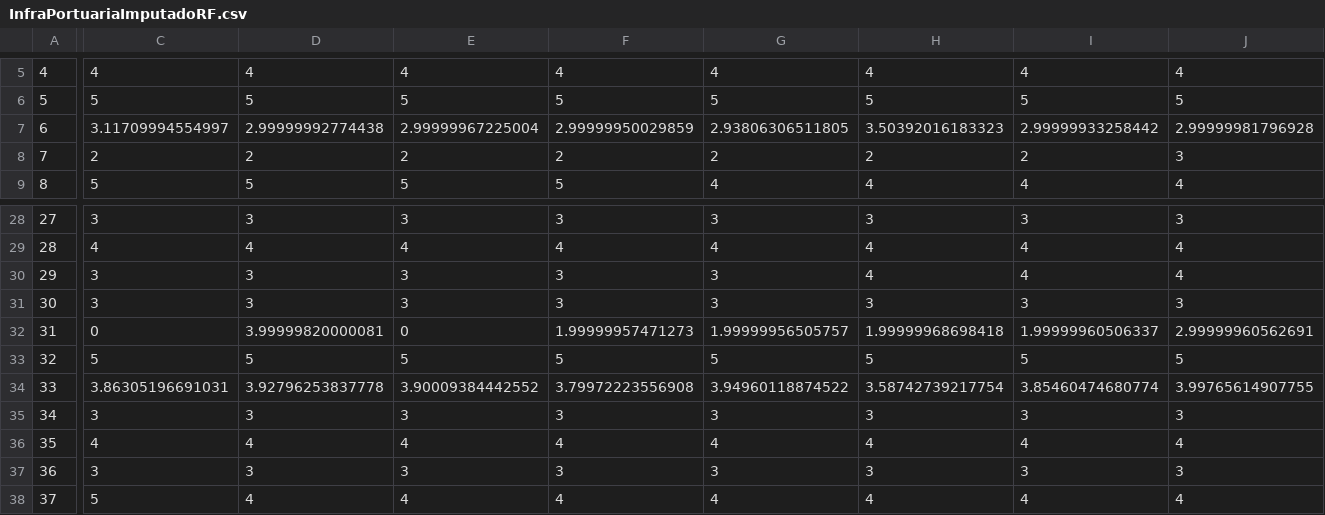
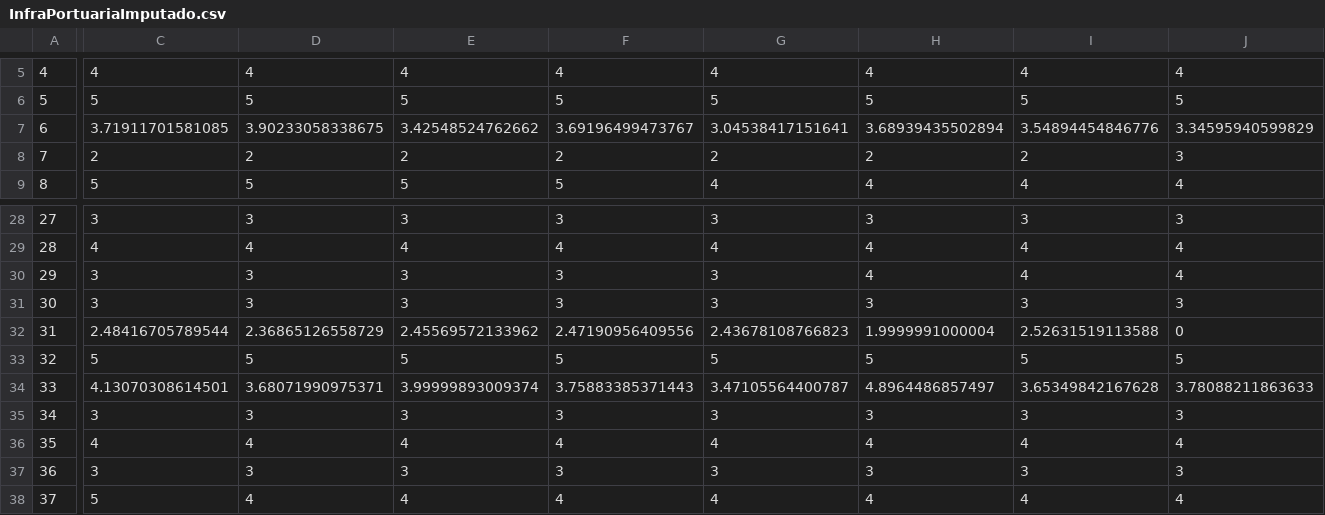
Before and after one commit to EduardoClark/IndiceIMCO, a CSV file: OutputData/RandomForest/InfraPortuariaImputado.csv (was OutputData/RandomForest/InfraPortuaria/InfraPortuariaImputadoRF.csv), drawn as a sheet; only a part is shown, gaps mark what is left out; the diff covers the shown part only; the diff names each change by its address in the sheet, - before the commit and + after, or states it on an @@ line.

Commit message:
"Include RandomForest Imputation Data"

```diff
--- a/OutputData/RandomForest/InfraPortuaria/InfraPortuariaImputadoRF.csv
+++ b/OutputData/RandomForest/InfraPortuariaImputado.csv
-C7: 3.11709994554997
+C7: 3.71911701581085
-D7: 2.99999992774438
+D7: 3.90233058338675
-E7: 2.99999967225004
+E7: 3.42548524762662
-F7: 2.99999950029859
+F7: 3.69196499473767
-G7: 2.93806306511805
+G7: 3.04538417151641
-H7: 3.50392016183323
+H7: 3.68939435502894
-I7: 2.99999933258442
+I7: 3.54894454846776
-J7: 2.99999981796928
+J7: 3.34595940599829
-C32: 0
+C32: 2.48416705789544
-D32: 3.99999820000081
+D32: 2.36865126558729
-E32: 0
+E32: 2.45569572133962
-F32: 1.99999957471273
+F32: 2.47190956409556
-G32: 1.99999956505757
+G32: 2.43678108766823
-H32: 1.99999968698418
+H32: 1.9999991000004
-I32: 1.99999960506337
+I32: 2.52631519113588
-J32: 2.99999960562691
+J32: 0
-C34: 3.86305196691031
+C34: 4.13070308614501
-D34: 3.92796253837778
+D34: 3.68071990975371
-E34: 3.90009384442552
+E34: 3.99999893009374
-F34: 3.79972223556908
+F34: 3.75883385371443
-G34: 3.94960118874522
+G34: 3.47105564400787
-H34: 3.58742739217754
+H34: 4.8964486857497
-I34: 3.85460474680774
+I34: 3.65349842167628
-J34: 3.99765614907755
+J34: 3.78088211863633
```
Also changed, not shown: 52 edited cells elsewhere in this file, 12 other files.
